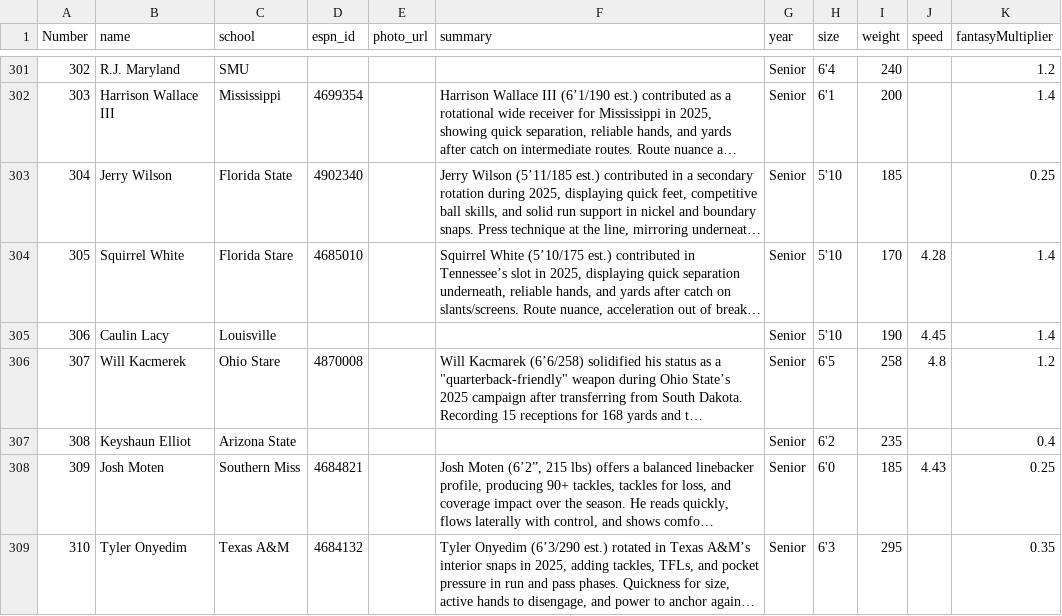
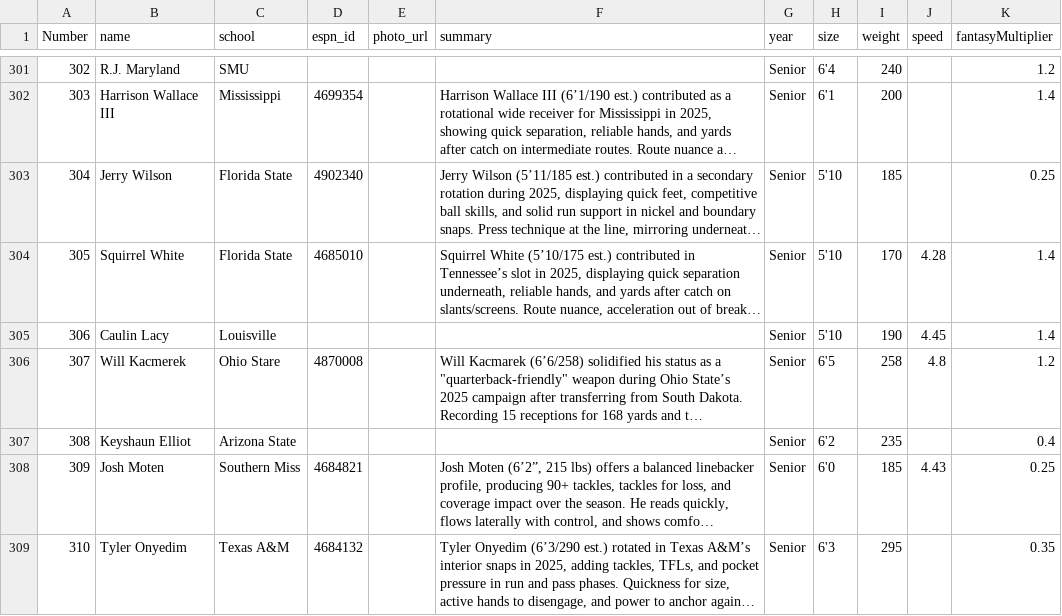
Before and after one commit to skjjcruz/Owner-Dashboard--V7, a CSV file: player-enrichment.csv, drawn as a sheet; only a part is shown, gaps mark what is left out; long unchanged cells end in …; the diff names each change by its address in the sheet, - before the commit and + after, or states it on an @@ line.

Commit message:
Update player-enrichment.csv

```diff
--- a/player-enrichment.csv
+++ b/player-enrichment.csv
-C304 (school): Florida Stare
+C304 (school): Florida State
```
